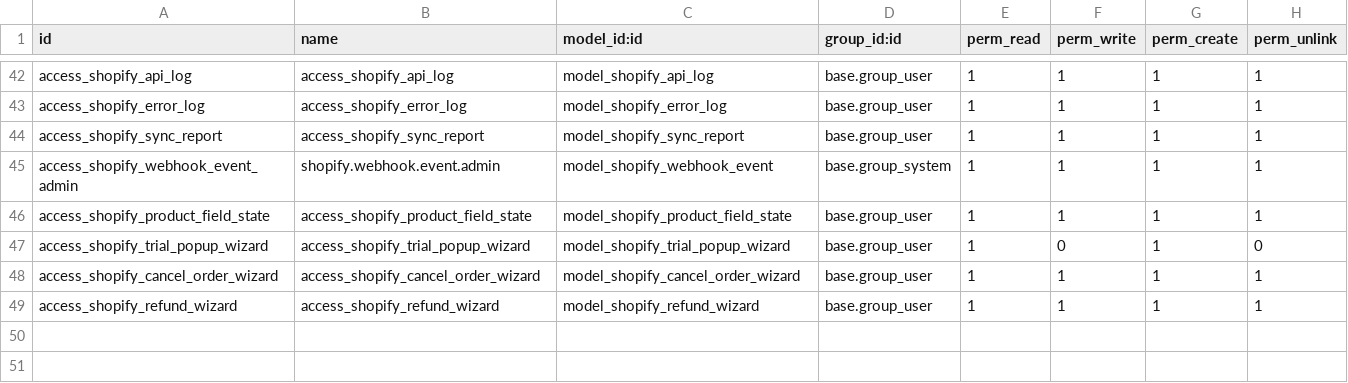
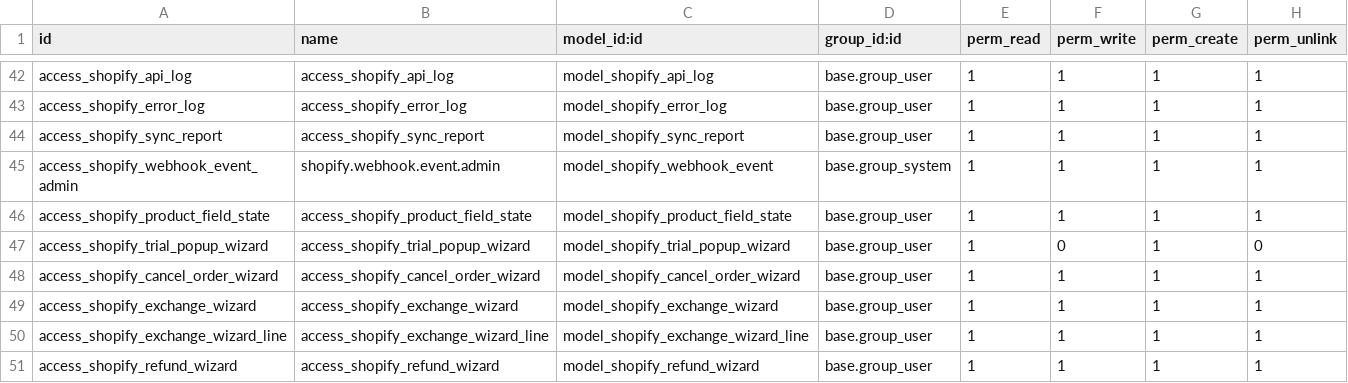
Before and after one commit to sabryyoussef/shopify_19, a CSV file: custom_odoo_shopify_connector/security/ir.model.access.csv, drawn as a sheet; only a part is shown, gaps mark what is left out.

Commit message:
feat: WP69 payment fees, refunds, exchange, and ops (Phases A-E)
Add PaymentFeeService with configurable gateway fees, line-level partial
refund sync, exchange wizard, historical import cutoff, unified Shopify
order view, and net/gross tracking fields. Module version 19.0.1.0.4.

```diff
--- a/custom_odoo_shopify_connector/security/ir.model.access.csv
+++ b/custom_odoo_shopify_connector/security/ir.model.access.csv
@@ -48,2 +48,4 @@ access_shopify_trial_popup_wizard,access_shopify_trial_popup_wizard,model_shopif
 access_shopify_cancel_order_wizard,access_shopify_cancel_order_wizard,model_shopify_cancel_order_wizard,base.group_user,1,1,1,1
+access_shopify_exchange_wizard,access_shopify_exchange_wizard,model_shopify_exchange_wizard,base.group_user,1,1,1,1
+access_shopify_exchange_wizard_line,access_shopify_exchange_wizard_line,model_shopify_exchange_wizard_line,base.group_user,1,1,1,1
 access_shopify_refund_wizard,access_shopify_refund_wizard,model_shopify_refund_wizard,base.group_user,1,1,1,1
```
Also changed, not shown: 24 other files.
